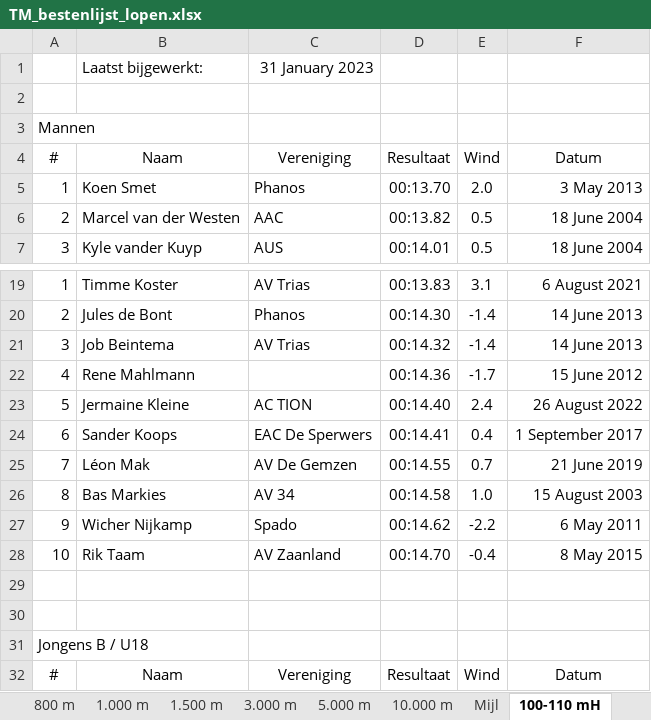
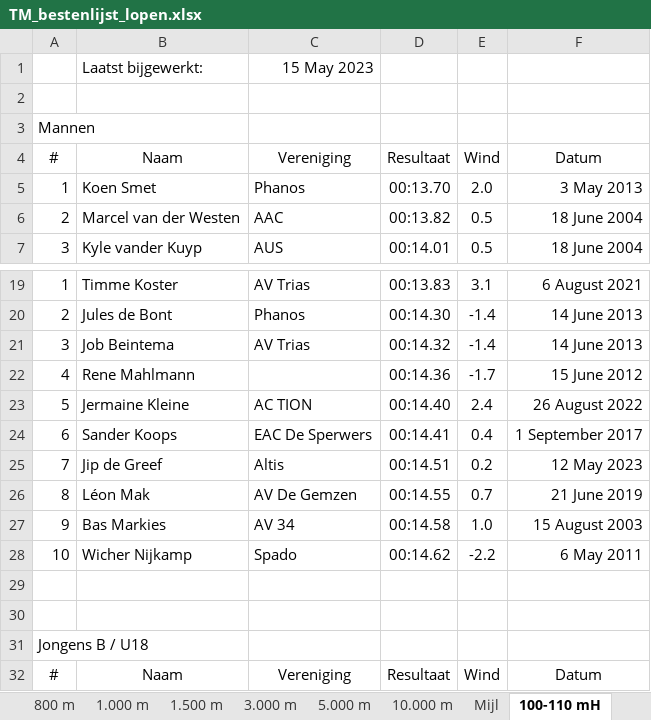
Before and after one commit to u-track/site-trackmeetings-nl, an Excel workbook: static/bestenlijsten/TM_bestenlijst_lopen.xlsx, sheet 100-110 mH, drawn as a sheet; only a part is shown, gaps mark what is left out; values as stored, in another font and other column widths than the file's, no borders; removed rows and columns are numbered as before the commit, all else as after; the diff names each change by its address in the sheet, - before the commit and + after, or states it on an @@ line.

```diff
--- a/static/bestenlijsten/TM_bestenlijst_lopen.xlsx (sheet 100-110 mH)
+++ b/static/bestenlijsten/TM_bestenlijst_lopen.xlsx (sheet 100-110 mH)
-C1: 31 January 2023
+C1: 15 May 2023
+row 25: 7 | Jip de Greef | Altis | 00:14.51 | 0.2 | 12 May 2023
-A26: 7
+A26: 8
-A27: 8
+A27: 9
-A28: 9
+A28: 10
-row 28: 10 | Rik Taam | AV Zaanland | 00:14.70 | -0.4 | 8 May 2015
```
Also changed, not shown: sheet 200 m, sheet 100 m, sheet 1.500 m, sheet 5.000 m, sheet 10.000 m, sheet 3.000 St, 9 more sheets, other sheet tabs, static/bestenlijsten/TM_bestenlijst_technisch.xlsx, 1 other file.
